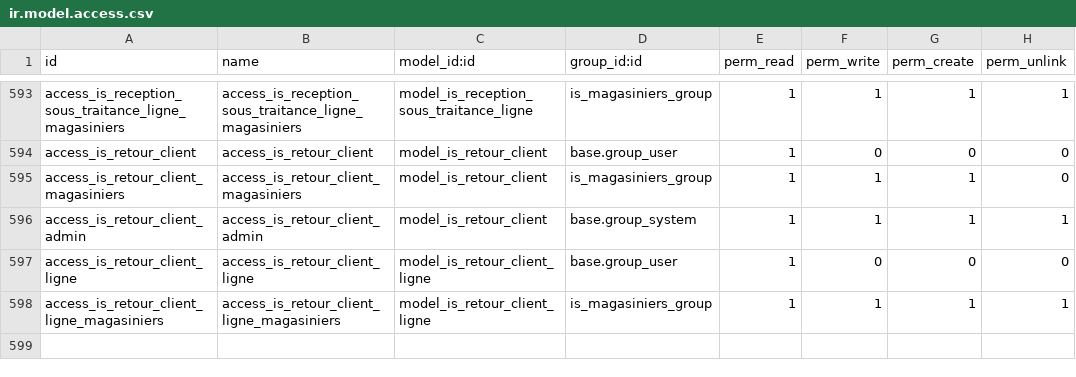
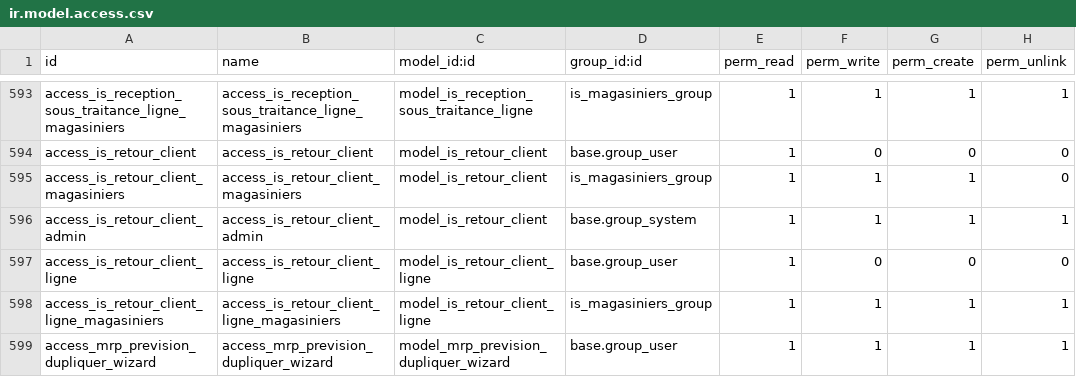
Before and after one commit to tonygalmiche/is_plastigray16, a CSV file: security/ir.model.access.csv, drawn as a sheet; only a part is shown, gaps mark what is left out.

Commit message:
Prévisions : action « Dupliquer sur un autre article » pour les SA (changement d'indice), SA cochées toutes du même article, nouvel article libre limité au segment de l'article d'origine, une nouvelle SA par SA cochée avec la même quantité et la même date de réception (quantité arrondie au lot, date de début recalculée avec les délais du nouvel article, réception recalée sur le calendrier du fournisseur s'il change), SA d'origine gardées (demande 2164, point 1)

```diff
--- a/security/ir.model.access.csv
+++ b/security/ir.model.access.csv
@@ -598 +598,2 @@ access_is_retour_client_ligne,access_is_retour_client_ligne,model_is_retour_clie
 access_is_retour_client_ligne_magasiniers,access_is_retour_client_ligne_magasiniers,model_is_retour_client_ligne,is_magasiniers_group,1,1,1,1
+access_mrp_prevision_dupliquer_wizard,access_mrp_prevision_dupliquer_wizard,model_mrp_prevision_dupliquer_wizard,base.group_user,1,1,1,1
```
Also changed, not shown: 4 other files.
